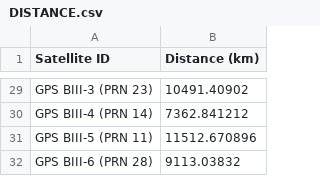
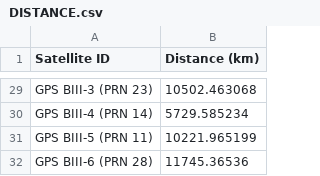
Before and after one commit to DiceMast3r/Project_RAIM, a CSV file: Pre-Project/data/DISTANCE.csv, drawn as a sheet; only a part is shown, gaps mark what is left out; the diff covers the shown part only; the diff names each change by its address in the sheet, - before the commit and + after, or states it on an @@ line.

```diff
--- a/Pre-Project/data/DISTANCE.csv
+++ b/Pre-Project/data/DISTANCE.csv
-B29 (Distance (km)): 10491.40902
+B29 (Distance (km)): 10502.463068
-B30 (Distance (km)): 7362.841212
+B30 (Distance (km)): 5729.585234
-B31 (Distance (km)): 11512.670896
+B31 (Distance (km)): 10221.965199
-B32 (Distance (km)): 9113.03832
+B32 (Distance (km)): 11745.36536
```
Also changed, not shown: 27 edited cells elsewhere in this file, Pre-Project/data/POS.csv, 4 other files.
